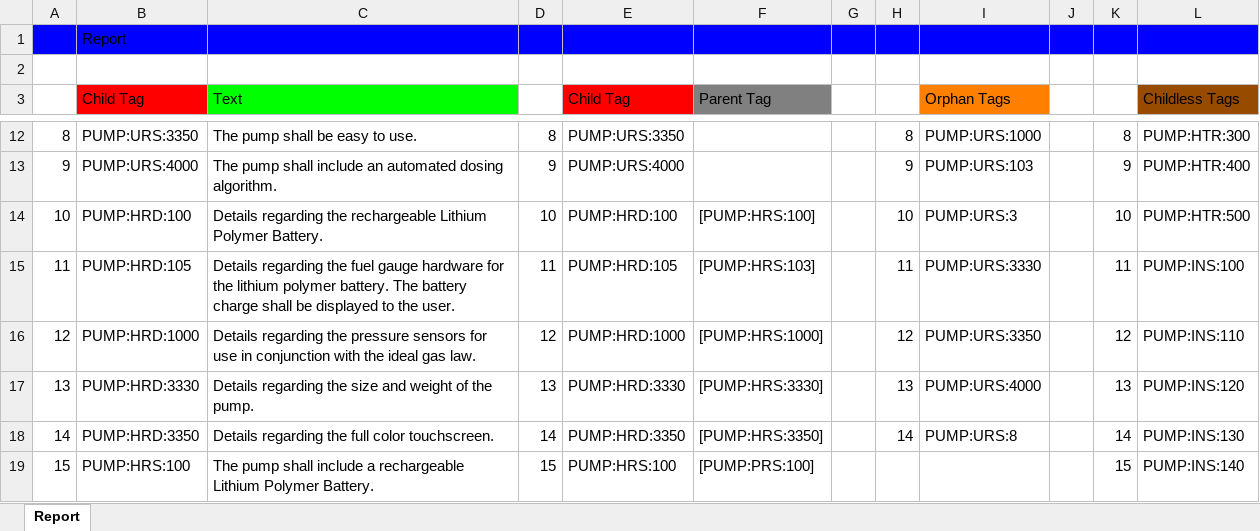
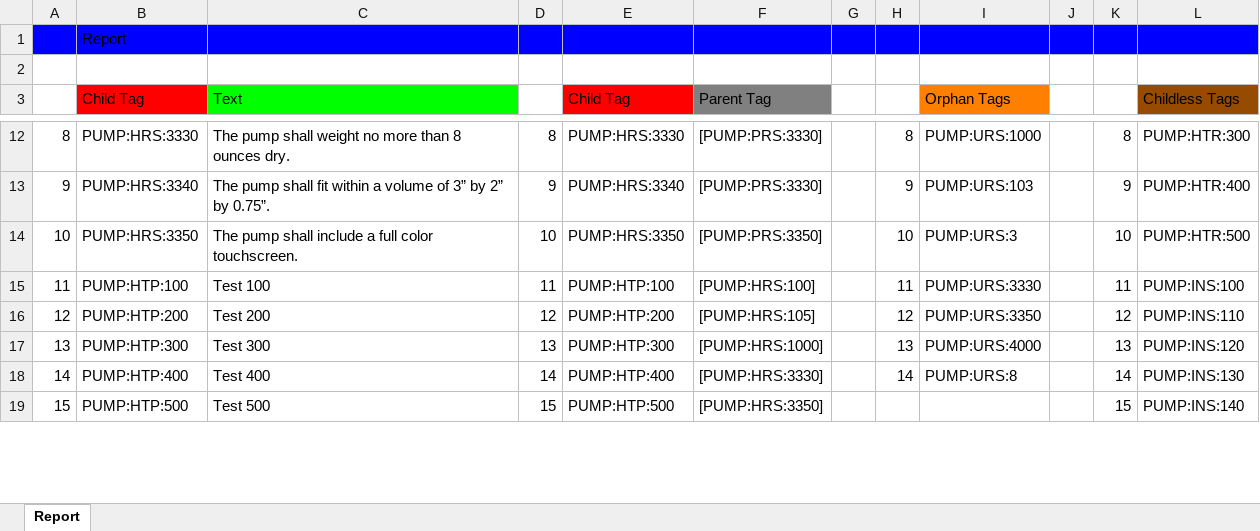
Before and after one commit to JanWilliamHaug/TARGEST.Windows.Final-1.4, an Excel workbook: report.xlsx, sheet Report, drawn as a sheet; only a part is shown, gaps mark what is left out; values as stored, in another font and other column widths than the file's, no borders; the diff covers the shown part only; the diff names each change by its address in the sheet, - before the commit and + after, or states it on an @@ line.

```diff
--- a/report.xlsx (sheet Report)
+++ b/report.xlsx (sheet Report)
-B12 (Child Tag): PUMP:URS:3350
+B12 (Child Tag): PUMP:HRS:3330
-C12 (Text): The pump shall be easy to use.
+C12 (Text): The pump shall weight no more than 8 ounces dry.
-E12 (Child Tag): PUMP:URS:3350
+E12 (Child Tag): PUMP:HRS:3330
-F12:F13 (Parent Tag): (empty)
+F12:F13 (Parent Tag): [PUMP:PRS:3330]
-B13 (Child Tag): PUMP:URS:4000
+B13 (Child Tag): PUMP:HRS:3340
-C13 (Text): …pump shall include an automated dosing algorithm.
+C13 (Text): …pump shall fit within a volume of 3” by 2” by 0.75”.
-E13 (Child Tag): PUMP:URS:4000
+E13 (Child Tag): PUMP:HRS:3340
-B14 (Child Tag): PUMP:HRD:100
+B14 (Child Tag): PUMP:HRS:3350
-C14 (Text): Details regarding the rechargeable Lithium Polymer Battery.
+C14 (Text): The pump shall include a full color touchscreen.
-E14 (Child Tag): PUMP:HRD:100
+E14 (Child Tag): PUMP:HRS:3350
-F14 (Parent Tag): [PUMP:HRS:100]
+F14 (Parent Tag): [PUMP:PRS:3350]
-B15 (Child Tag): PUMP:HRD:105
+B15 (Child Tag): PUMP:HTP:100
-C15 (Text): Details regarding the fuel gauge hardware for the lithium polymer battery. The battery charge shall be displayed to the user.
+C15 (Text): Test 100
-E15 (Child Tag): PUMP:HRD:105
+E15 (Child Tag): PUMP:HTP:100
-F15 (Parent Tag): [PUMP:HRS:103]
+F15 (Parent Tag): [PUMP:HRS:100]
-B16 (Child Tag): PUMP:HRD:1000
+B16 (Child Tag): PUMP:HTP:200
-C16 (Text): Details regarding the pressure sensors for use in conjunction with the ideal gas law.
+C16 (Text): Test 200
-E16 (Child Tag): PUMP:HRD:1000
+E16 (Child Tag): PUMP:HTP:200
-F16 (Parent Tag): [PUMP:HRS:1000]
+F16 (Parent Tag): [PUMP:HRS:105]
-B17 (Child Tag): PUMP:HRD:3330
+B17 (Child Tag): PUMP:HTP:300
-C17 (Text): Details regarding the size and weight of the pump.
+C17 (Text): Test 300
-E17 (Child Tag): PUMP:HRD:3330
+E17 (Child Tag): PUMP:HTP:300
-F17 (Parent Tag): [PUMP:HRS:3330]
+F17 (Parent Tag): [PUMP:HRS:1000]
-B18 (Child Tag): PUMP:HRD:3350
+B18 (Child Tag): PUMP:HTP:400
-C18 (Text): Details regarding the full color touchscreen.
+C18 (Text): Test 400
-E18 (Child Tag): PUMP:HRD:3350
+E18 (Child Tag): PUMP:HTP:400
-F18 (Parent Tag): [PUMP:HRS:3350]
+F18 (Parent Tag): [PUMP:HRS:3330]
-B19 (Child Tag): PUMP:HRS:100
+B19 (Child Tag): PUMP:HTP:500
-C19 (Text): The pump shall include a rechargeable Lithium Polymer Battery.
+C19 (Text): Test 500
-E19 (Child Tag): PUMP:HRS:100
+E19 (Child Tag): PUMP:HTP:500
-F19 (Parent Tag): [PUMP:PRS:100]
+F19 (Parent Tag): [PUMP:HRS:3350]
```
Also changed, not shown: 438 edited cells elsewhere in this sheet, report2.xlsx, 6 other files.
